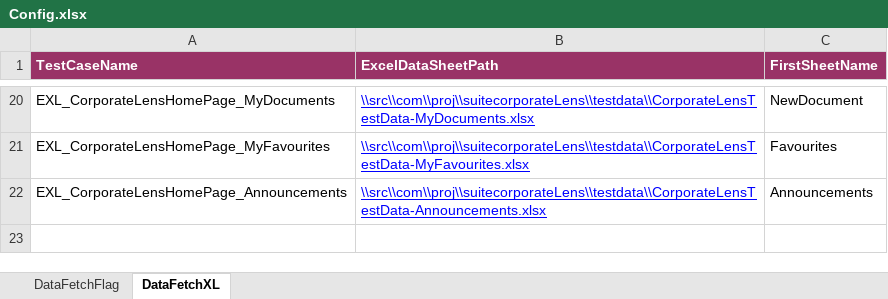
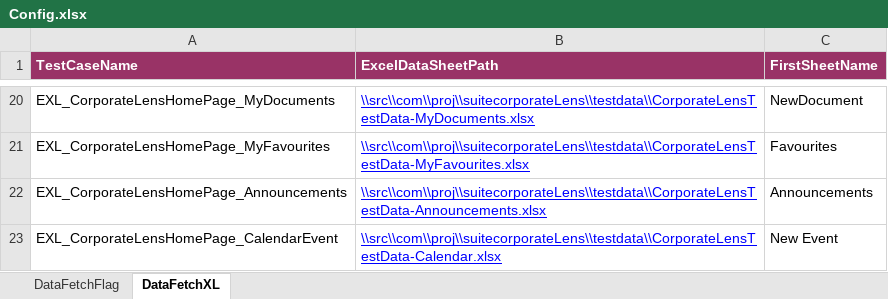
Before and after one commit to Shaikin/Excelens_Auto, an Excel workbook: Excelens_Trunk/src/com/proj/config/Config.xlsx, sheet DataFetchXL, drawn as a sheet; only a part is shown, gaps mark what is left out; values as stored, in another font and other column widths than the file's, no borders; the diff names each change by its address in the sheet, - before the commit and + after, or states it on an @@ line.

Commit message:
Included new test EXL_CorporateLensHomePage_CalendarEvent

```diff
--- a/Excelens_Trunk/src/com/proj/config/Config.xlsx (sheet DataFetchXL)
+++ b/Excelens_Trunk/src/com/proj/config/Config.xlsx (sheet DataFetchXL)
+row 23: EXL_CorporateLensHomePage_CalendarEvent | \\src\\com\\proj\\suitecorporateLens\\testdata\\CorporateLensTestData-Calendar.xlsx | New Event
```
Also changed, not shown: sheet DataFetchFlag.
